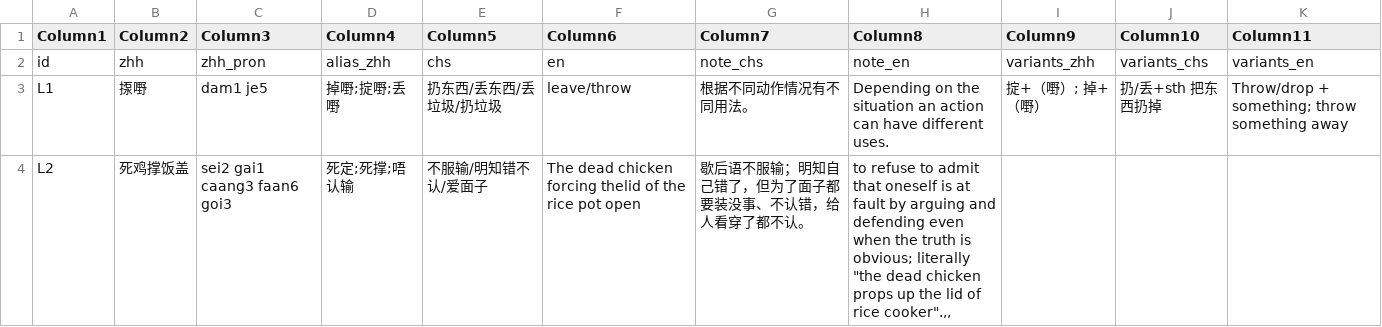
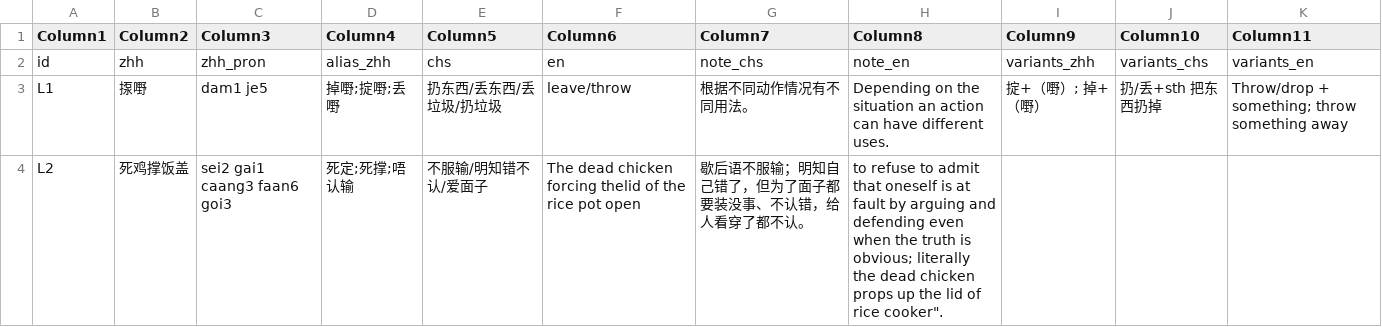
Before and after one commit to Joker9405/Can-Tong, a CSV file: data/lexeme.csv, drawn as a sheet.

Commit message:
Update lexeme.csv

```diff
--- a/data/lexeme.csv
+++ b/data/lexeme.csv
@@ -3,3 +3,2 @@ id,zhh,zhh_pron,alias_zhh,chs,en,note_chs,note_en,variants_zhh,variants_chs,vari
 L1,揼嘢,dam1 je5,掉嘢;掟嘢;丢嘢,扔东西/丢东西/丢垃圾/扔垃圾,leave/throw,根据不同动作情况有不同用法。,Depending on the situation an action can have different uses.,掟+（嘢）; 掉+（嘢）,扔/丢+sth 把东西扔掉,Throw/drop + something; throw something away
-L2,死鸡撑饭盖,sei2 gai1 caang3 faan6 goi3,死定;死撑;唔认输,不服输/明知错不认/爱面子,The dead chicken forcing thelid of the rice pot open,歇后语不服输；明知自己错了，但为了面子都要装没事、不认错，给人看穿了都不认。,"  to refuse to admit that oneself is at fault by arguing and defending even when the truth is obvious; literally ""the dead chicken props up the lid of rice cooker"".,,
-
+L2,死鸡撑饭盖,sei2 gai1 caang3 faan6 goi3,死定;死撑;唔认输,不服输/明知错不认/爱面子,The dead chicken forcing thelid of the rice pot open,歇后语不服输；明知自己错了，但为了面子都要装没事、不认错，给人看穿了都不认。,"  to refuse to admit that oneself is at fault by arguing and defending even when the truth is obvious; literally "the dead chicken props up the lid of rice cooker".,,
```
